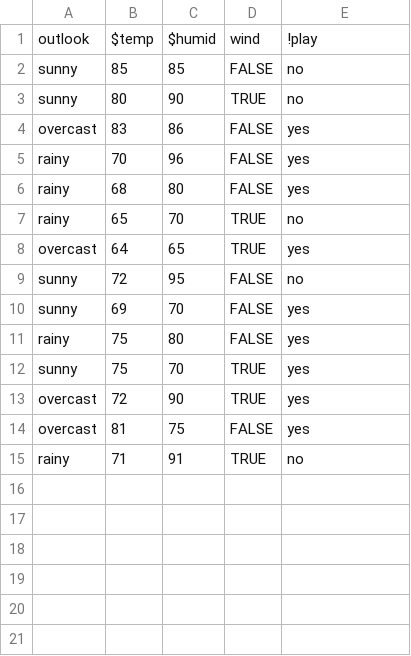
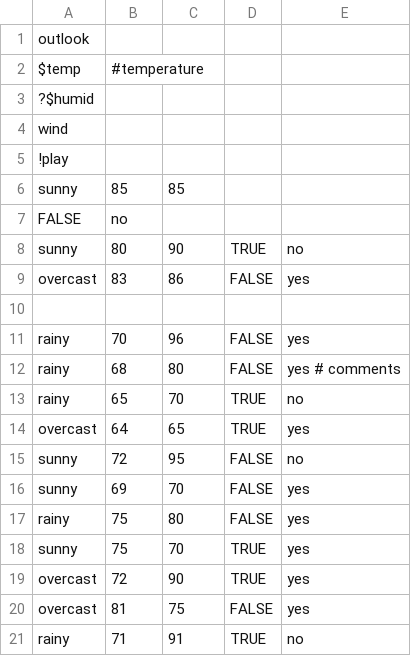
Before and after one commit to ethel/code, a CSV file: data/weather.csv, drawn as a sheet.

```diff
--- a/data/weather.csv
+++ b/data/weather.csv
@@ -1,7 +1,13 @@
-outlook,$temp,$humid,wind,!play
-sunny,85,85,FALSE,no
+outlook,
+$temp, #temperature
+?$humid,
+wind,
+!play
+sunny,85,85,
+FALSE,no
 sunny,80,90,TRUE,no
 overcast,83,86,FALSE,yes
+
 rainy,70,96,FALSE,yes
-rainy,68,80,FALSE,yes
+rainy,68,80,FALSE,yes # comments
 rainy,65,70,TRUE,no
```
Also changed, not shown: 6 other files.
